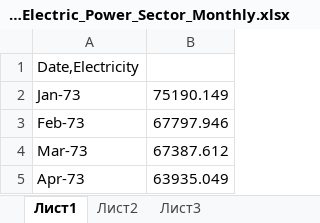
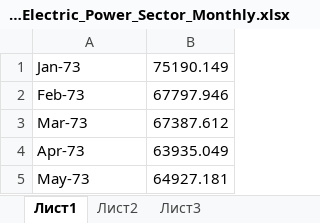
Before and after one commit to combo-wombo/Laboratorki, an Excel workbook: UsloviaLab/МОД/Lab #1/Time series datasets/Electricity_Net_Generation_From_Coal_Electric_Power_Sector_Monthly.xlsx, sheet Лист1, drawn as a sheet; only a part is shown; the shorter side is filled out with more unchanged rows; values as stored, in another font and other column widths than the file's, no borders; the diff names each change by its address in the sheet, - before the commit and + after, or states it on an @@ line.

Commit message:
27.09.2023 (09:02)

```diff
--- a/UsloviaLab/МОД/Lab #1/Time series datasets/Electricity_Net_Generation_From_Coal_Electric_Power_Sector_Monthly.xlsx (sheet Лист1)
+++ b/UsloviaLab/МОД/Lab #1/Time series datasets/Electricity_Net_Generation_From_Coal_Electric_Power_Sector_Monthly.xlsx (sheet Лист1)
-row 1: Date,Electricity
```
